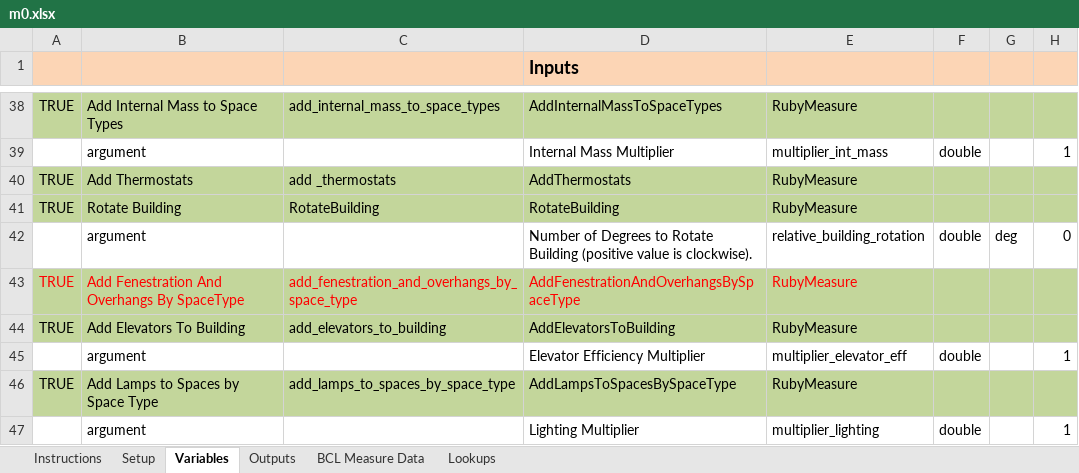
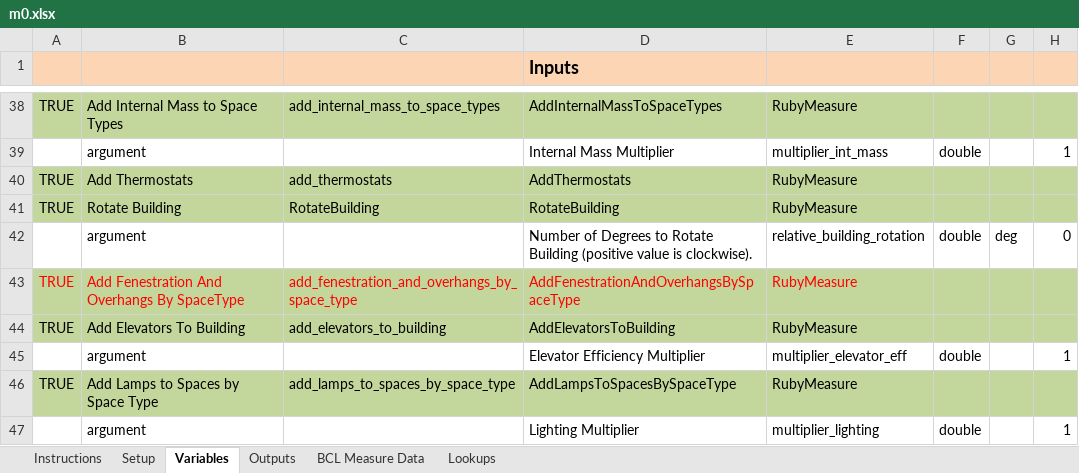
Before and after one commit to NREL/OpenStudio-analysis-spreadsheet, an Excel workbook: projects/m0.xlsx, sheet Variables, drawn as a sheet; only a part is shown, gaps mark what is left out; values as stored, in another font and other column widths than the file's, no borders; the diff names each change by its address in the sheet, - before the commit and + after, or states it on an @@ line.

Commit message:
fixing measure dir for thermostats
had an inadvertent space.

```diff
--- a/projects/m0.xlsx (sheet Variables)
+++ b/projects/m0.xlsx (sheet Variables)
-C40: add _thermostats
+C40: add_thermostats
```
